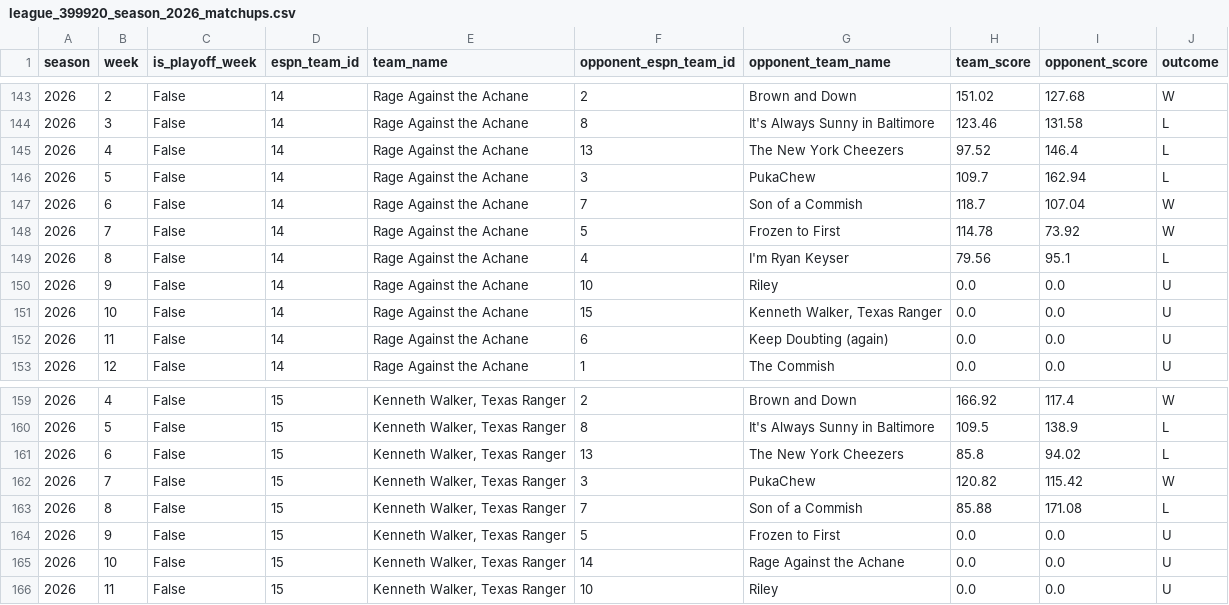
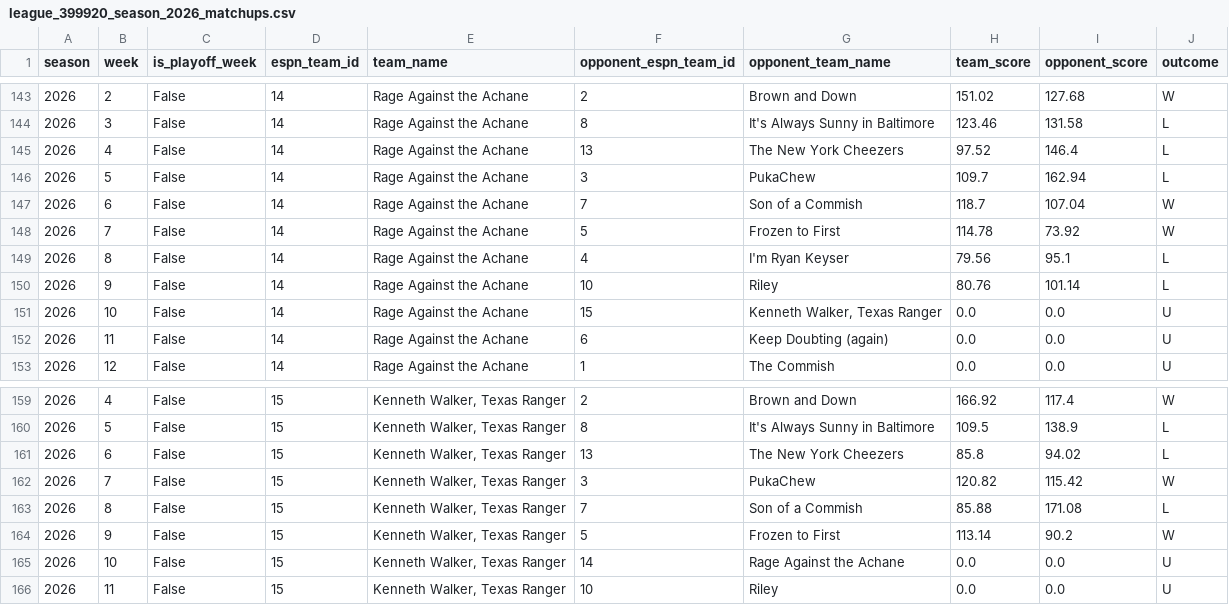
Before and after one commit to MikeRileytech/fantasy-league-history, a CSV file: data/processed/league_399920_season_2026_matchups.csv, drawn as a sheet; only a part is shown, gaps mark what is left out; the diff covers the shown part only.

```diff
--- a/data/processed/league_399920_season_2026_matchups.csv
+++ b/data/processed/league_399920_season_2026_matchups.csv
@@ -149,3 +149,3 @@ season,week,is_playoff_week,espn_team_id,team_name,opponent_espn_team_id,opponen
 2026,8,False,14,Rage Against the Achane,4,I'm Ryan Keyser ,79.56,95.1,L
-2026,9,False,14,Rage Against the Achane,10,Riley,0.0,0.0,U
+2026,9,False,14,Rage Against the Achane,10,Riley,80.76,101.14,L
 2026,10,False,14,Rage Against the Achane,15,"Kenneth Walker, Texas Ranger",0.0,0.0,U
@@ -163,3 +163,3 @@ season,week,is_playoff_week,espn_team_id,team_name,opponent_espn_team_id,opponen
 2026,8,False,15,"Kenneth Walker, Texas Ranger",7,Son of a Commish ,85.88,171.08,L
-2026,9,False,15,"Kenneth Walker, Texas Ranger",5,Frozen to First,0.0,0.0,U
+2026,9,False,15,"Kenneth Walker, Texas Ranger",5,Frozen to First,113.14,90.2,W
 2026,10,False,15,"Kenneth Walker, Texas Ranger",14,Rage Against the Achane,0.0,0.0,U
```
Also changed, not shown: 30 edited cells elsewhere in this file, data/processed/league_399920_season_2026_teams.csv, data/processed/power_rankings_2026.csv, 4 other files.
